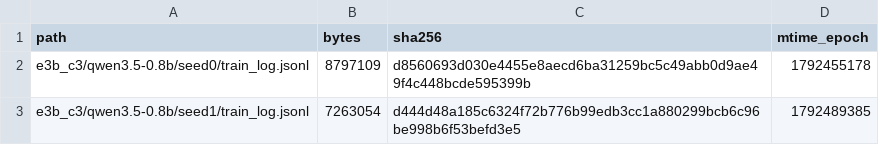
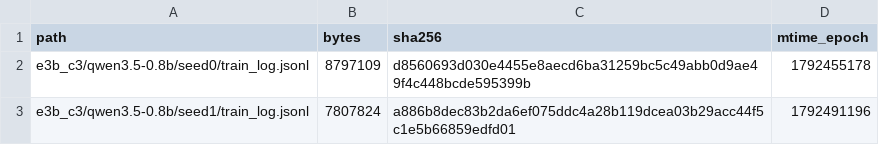
Before and after one commit to junli-gong/vision-internalization, a TSV file: experiments/E3/0054_r128_train_hpcgpu07/LARGE_FILES.manifest.tsv, drawn as a sheet.

```diff
--- a/experiments/E3/0054_r128_train_hpcgpu07/LARGE_FILES.manifest.tsv
+++ b/experiments/E3/0054_r128_train_hpcgpu07/LARGE_FILES.manifest.tsv
@@ -2,2 +2,2 @@ path	bytes	sha256	mtime_epoch
 e3b_c3/qwen3.5-0.8b/seed0/train_log.jsonl	8797109	d8560693d030e4455e8aecd6ba31259bc5c49abb0d9ae49f4c448bcde595399b	1792455178
-e3b_c3/qwen3.5-0.8b/seed1/train_log.jsonl	7263054	d444d48a185c6324f72b776b99edb3cc1a880299bcb6c96be998b6f53befd3e5	1792489385
+e3b_c3/qwen3.5-0.8b/seed1/train_log.jsonl	7807824	a886b8dec83b2da6ef075ddc4a28b119dcea03b29acc44f5c1e5b66859edfd01	1792491196
```
Also changed, not shown: 8 other files.
